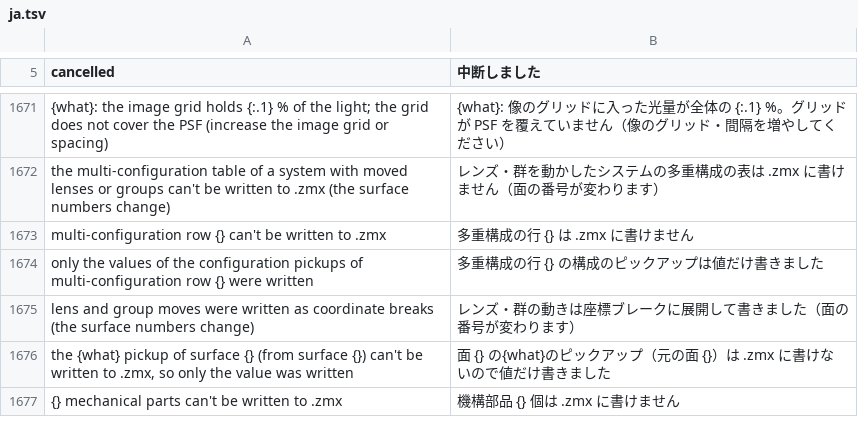
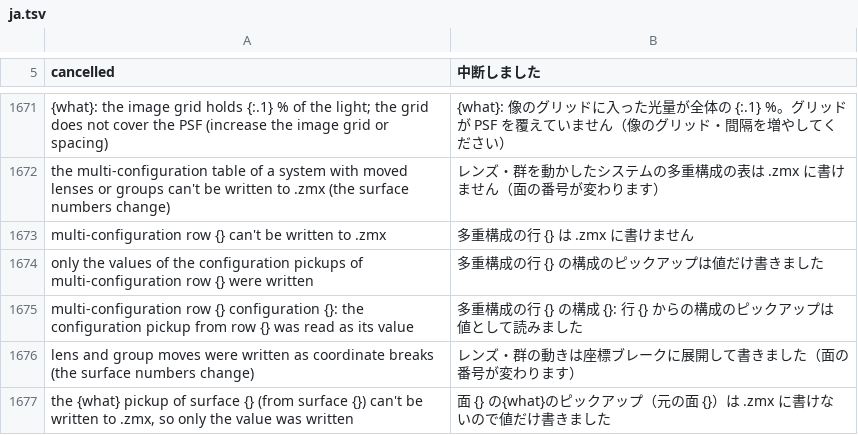
Before and after one commit to masa-iwm/lensbench, a TSV file: crates/lensbench-core/lang/ja.tsv, drawn as a sheet; only a part is shown, gaps mark what is left out; the shorter side is filled out with more unchanged rows; the diff names each change by its address in the sheet, - before the commit and + after, or states it on an @@ line.

```diff
--- a/crates/lensbench-core/lang/ja.tsv
+++ b/crates/lensbench-core/lang/ja.tsv
+row 1675: multi-configuration row {} configuration {}: the configuration pickup from row {} was read as its value | 多重構成の行 {} の構成 {}: 行 {} からの構成のピックアップは値として読みました
```
Also changed, not shown: 6 other files.
